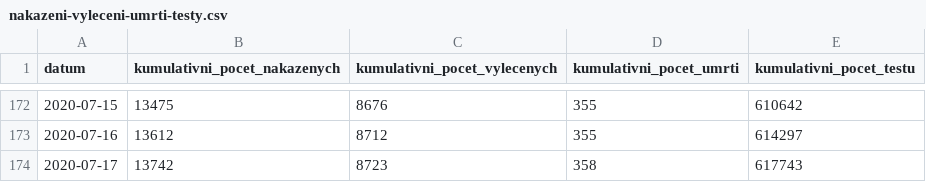
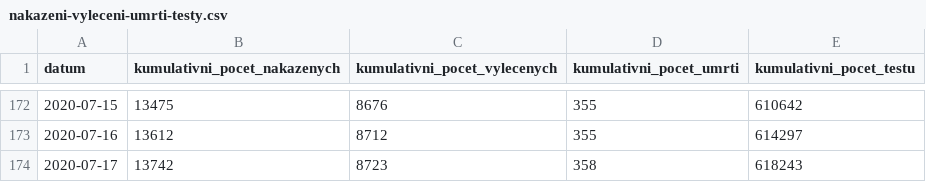
Before and after one commit to martin-majlis/covid-19, a CSV file: data/backup/onemocneni-aktualne.mzcr.cz_covid-19-v2/nakazeni-vyleceni-umrti-testy.csv, drawn as a sheet; only a part is shown, gaps mark what is left out.

Commit message:
Automatic data update - download - 2020-07-18 18:00:01+00:00

```diff
--- a/data/backup/onemocneni-aktualne.mzcr.cz_covid-19-v2/nakazeni-vyleceni-umrti-testy.csv
+++ b/data/backup/onemocneni-aktualne.mzcr.cz_covid-19-v2/nakazeni-vyleceni-umrti-testy.csv
@@ -173,2 +173,2 @@
 2020-07-16,13612,8712,355,614297
-2020-07-17,13742,8723,358,617743
+2020-07-17,13742,8723,358,618243
```
Also changed, not shown: data/backup/onemocneni-aktualne.mzcr.cz_covid-19-v2/testy.csv, 5 other files.
